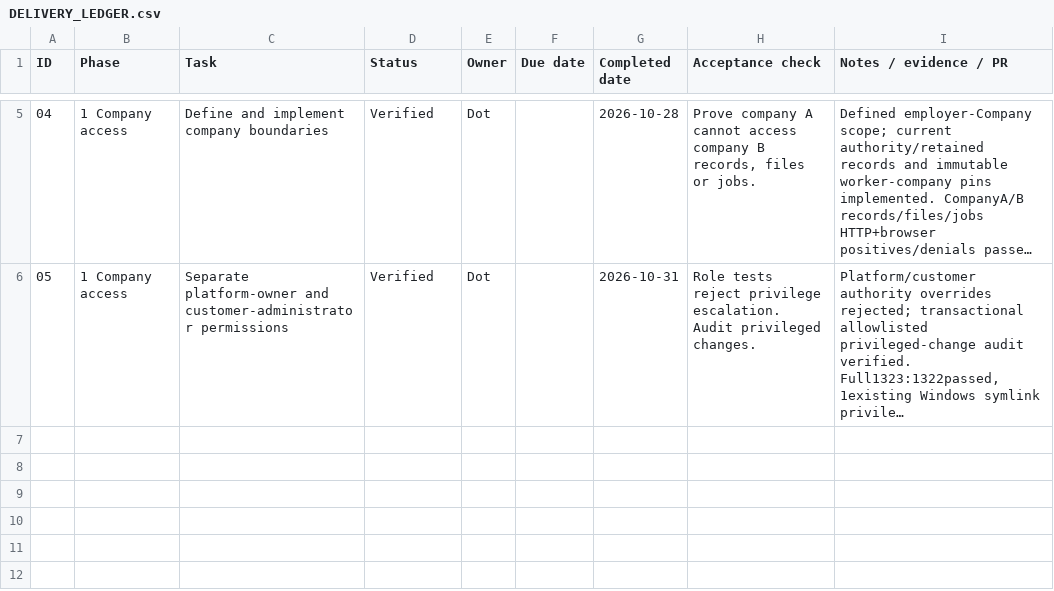
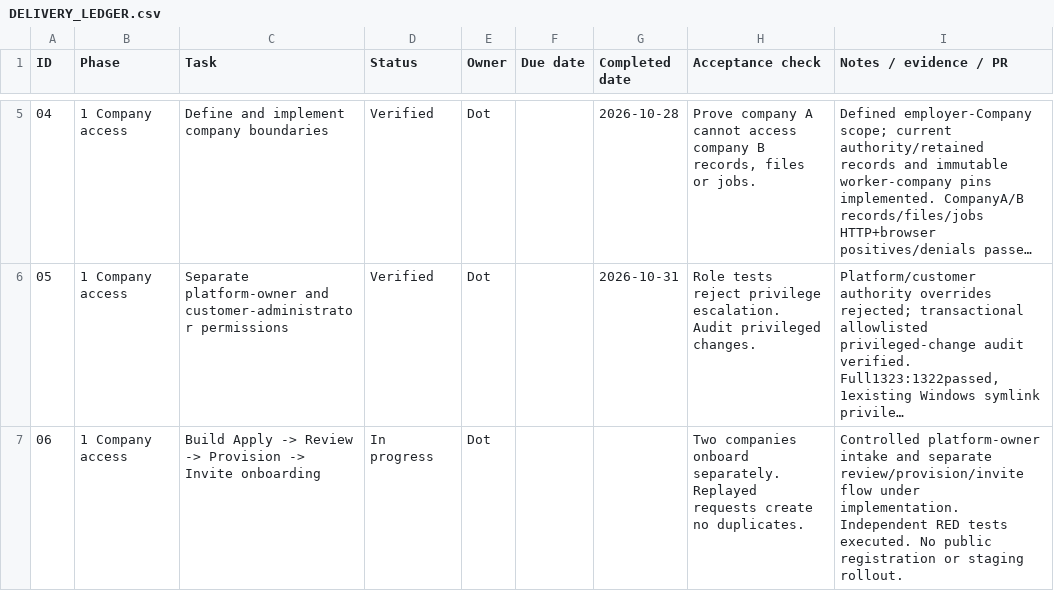
Before and after one commit to assimbaig/iSurvix-Field, a CSV file: docs/development/DELIVERY_LEDGER.csv, drawn as a sheet; only a part is shown, gaps mark what is left out; long unchanged cells end in …; the diff names each change by its address in the sheet, - before the commit and + after, or states it on an @@ line.

Commit message:
Add reviewed company onboarding with replay-safe provisioning and Admin invitations

```diff
--- a/docs/development/DELIVERY_LEDGER.csv
+++ b/docs/development/DELIVERY_LEDGER.csv
+row 7: 06 | 1 Company access | Build Apply -> Review -> Provision -> Invite onboarding | In progress | Dot |  |  | Two companies onboard separately. Replayed requests create no duplicates. | Controlled platform-owner intake and separate review/provision/invite flow under implementation. Independent RED tests executed. No public registration or staging rollout.
```
Also changed, not shown: 32 other files.
